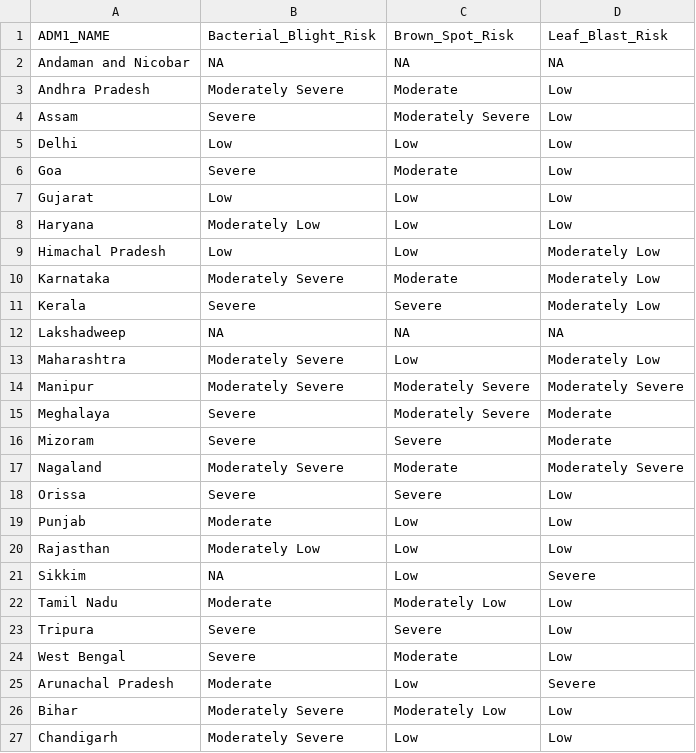
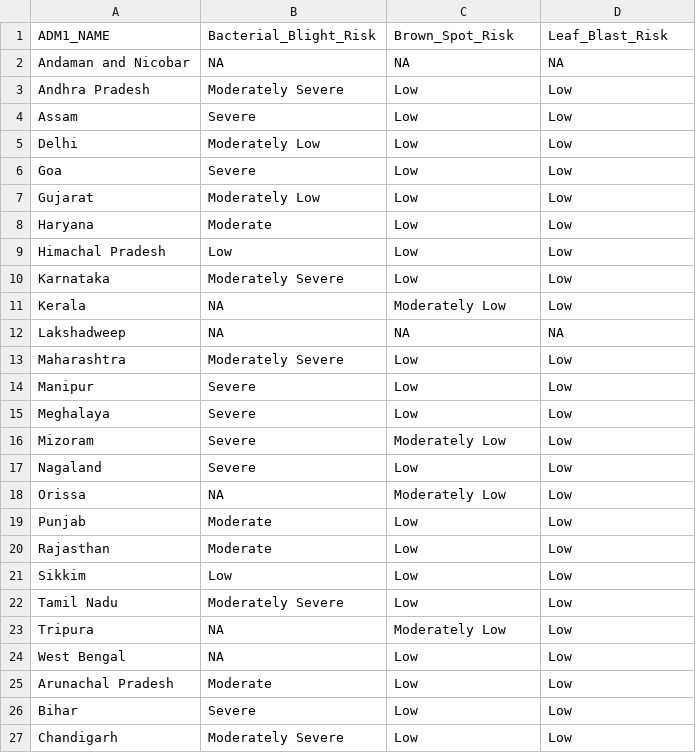
Before and after one commit to adamhsparks/Selected_biotic_stress_maps_of_rice_in_IND, a CSV file: Cache/India_BB-BS-LB_Severity_2001-2008.csv, drawn as a sheet; only a part is shown; the diff covers the shown part only.

```diff
--- a/Cache/India_BB-BS-LB_Severity_2001-2008.csv
+++ b/Cache/India_BB-BS-LB_Severity_2001-2008.csv
@@ -2,26 +2,26 @@
 "Andaman and Nicobar",NA,NA,NA
-"Andhra Pradesh","Moderately Severe","Moderate","Low"
-"Assam","Severe","Moderately Severe","Low"
-"Delhi","Low","Low","Low"
-"Goa","Severe","Moderate","Low"
-"Gujarat","Low","Low","Low"
-"Haryana","Moderately Low","Low","Low"
-"Himachal Pradesh","Low","Low","Moderately Low"
-"Karnataka","Moderately Severe","Moderate","Moderately Low"
-"Kerala","Severe","Severe","Moderately Low"
+"Andhra Pradesh","Moderately Severe","Low","Low"
+"Assam","Severe","Low","Low"
+"Delhi","Moderately Low","Low","Low"
+"Goa","Severe","Low","Low"
+"Gujarat","Moderately Low","Low","Low"
+"Haryana","Moderate","Low","Low"
+"Himachal Pradesh","Low","Low","Low"
+"Karnataka","Moderately Severe","Low","Low"
+"Kerala",NA,"Moderately Low","Low"
 "Lakshadweep",NA,NA,NA
-"Maharashtra","Moderately Severe","Low","Moderately Low"
-"Manipur","Moderately Severe","Moderately Severe","Moderately Severe"
-"Meghalaya","Severe","Moderately Severe","Moderate"
-"Mizoram","Severe","Severe","Moderate"
-"Nagaland","Moderately Severe","Moderate","Moderately Severe"
-"Orissa","Severe","Severe","Low"
+"Maharashtra","Moderately Severe","Low","Low"
+"Manipur","Severe","Low","Low"
+"Meghalaya","Severe","Low","Low"
+"Mizoram","Severe","Moderately Low","Low"
+"Nagaland","Severe","Low","Low"
+"Orissa",NA,"Moderately Low","Low"
 "Punjab","Moderate","Low","Low"
-"Rajasthan","Moderately Low","Low","Low"
-"Sikkim",NA,"Low","Severe"
-"Tamil Nadu","Moderate","Moderately Low","Low"
-"Tripura","Severe","Severe","Low"
-"West Bengal","Severe","Moderate","Low"
-"Arunachal Pradesh","Moderate","Low","Severe"
-"Bihar","Moderately Severe","Moderately Low","Low"
+"Rajasthan","Moderate","Low","Low"
+"Sikkim","Low","Low","Low"
+"Tamil Nadu","Moderately Severe","Low","Low"
+"Tripura",NA,"Moderately Low","Low"
+"West Bengal",NA,"Low","Low"
+"Arunachal Pradesh","Moderate","Low","Low"
+"Bihar","Severe","Low","Low"
 "Chandigarh","Moderately Severe","Low","Low"
```
Also changed, not shown: 8 edited cells elsewhere in this file, 13 other files.
